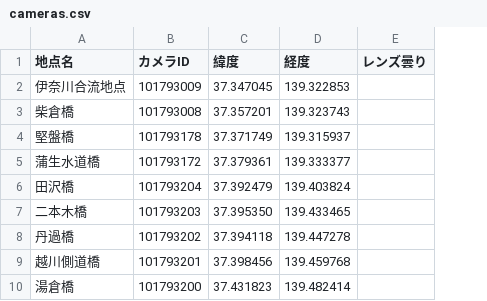
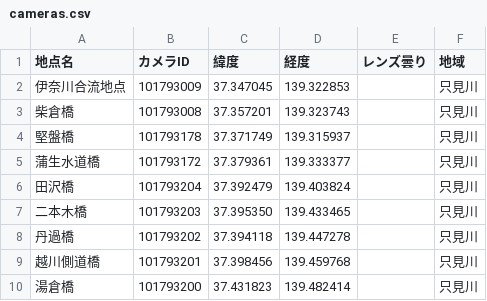
Before and after one commit to YU08142010/riverfog-analytics, a CSV file: cameras.csv, drawn as a sheet; only a part is shown; the diff covers the shown part only; the diff names each change by its address in the sheet, - before the commit and + after, or states it on an @@ line.

Commit message:
Add Aizu region (20 stations) alongside Tadami river, split Excel export by region
- Extend cameras.csv with a "region" column (Tadami/Aizu) and 20 new Aizu-area
  stations, using precise coordinates sourced from river.go.jp per-station pages.
- common.py/fog_data.py: add optional region filtering to load_camera_coords(),
  representative_coords(), and load_station_names() (defaults preserve prior
  Tadami-only behavior for existing callers, so predict.py/backfill_weather.py
  need no changes).
- weather_store.export_to_xlsx(): accept an explicit station_names list so the
  Tadami and Aizu exports can use separate column layouts.
- New template/header_template_aizu.xlsx (same weather columns, station-name
  columns swapped for the 20 Aizu stations) and a new /download/xlsx/aizu route
  producing 会津.xlsx alongside the existing 只見川.xlsx.
- Fix _river_go_jp_map_url(): the ownCd/sysCamId derivation was hardcoded for
  the Tadami camera ID format only and would have produced wrong river.go.jp
  links for the new Aizu camera IDs.
- Add region badges to the station list, member favorite-station picker, and
  map table so the merged station list stays legible with two regions.

```diff
--- a/cameras.csv
+++ b/cameras.csv
+column F (地域), rows 2-10: all 只見川
```
Also changed, not shown: 20 added rows elsewhere in this file, 14 other files.
